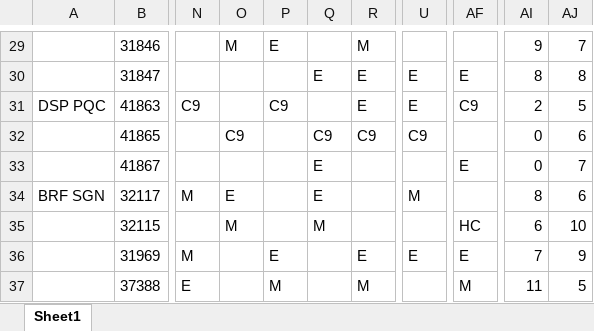
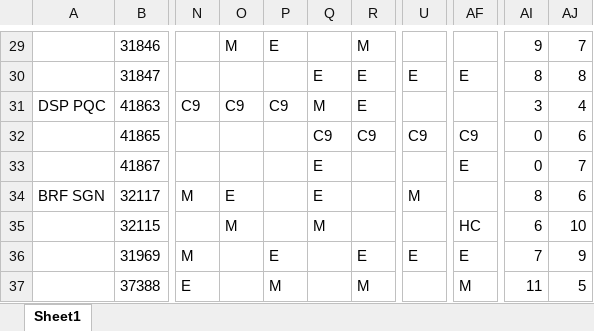
Before and after one commit to dispatchpqc/crewlist-dsp-asst, an Excel workbook: data/2026/10.2026/Lịch trực OCD on OCT final 21Sep26.xlsx, sheet Sheet1, drawn as a sheet; only a part is shown, gaps mark what is left out; values as stored, in another font and other column widths than the file's, no borders; the diff names each change by its address in the sheet, - before the commit and + after, or states it on an @@ line.

Commit message:
Update roster 10/2026 from web (30 NV)

```diff
--- a/data/2026/10.2026/Lịch trực OCD on OCT final 21Sep26.xlsx (sheet Sheet1)
+++ b/data/2026/10.2026/Lịch trực OCD on OCT final 21Sep26.xlsx (sheet Sheet1)
-O31: (empty)
+O31: C9
-Q31: (empty)
+Q31: M
-U31: E
+U31: (empty)
-AF31: C9
+AF31: (empty)
-AI31: 2
+AI31: 3
-AJ31: 5
+AJ31: 4
-O32: C9
+O32: (empty)
-AF32: (empty)
+AF32: C9
```
